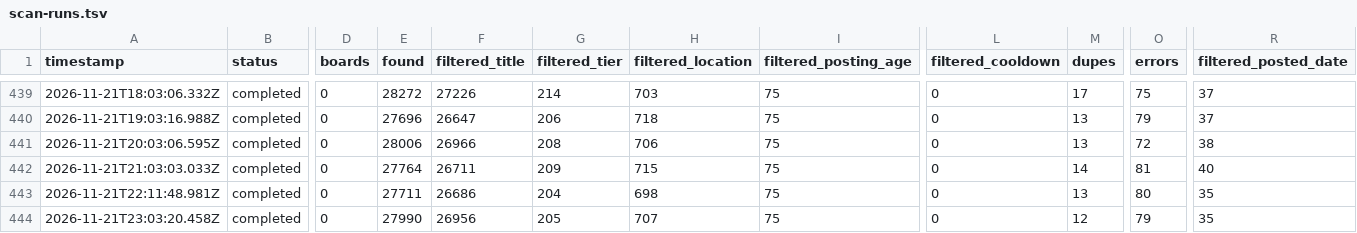
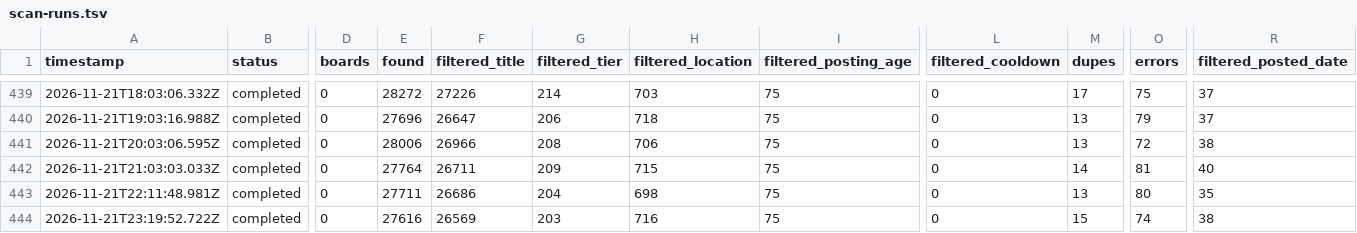
Before and after one commit to manpreetsinghpannu/finance-job-radar, a TSV file: data/scan-runs.tsv, drawn as a sheet; only a part is shown, gaps mark what is left out; the diff names each change by its address in the sheet, - before the commit and + after, or states it on an @@ line.

Commit message:
scan 2026-11-21T23:32Z

```diff
--- a/data/scan-runs.tsv
+++ b/data/scan-runs.tsv
-A444 (timestamp): 2026-11-21T23:03:20.458Z
+A444 (timestamp): 2026-11-21T23:19:52.722Z
-E444 (found): 27990
+E444 (found): 27616
-F444 (filtered_title): 26956
+F444 (filtered_title): 26569
-G444 (filtered_tier): 205
+G444 (filtered_tier): 203
-H444 (filtered_location): 707
+H444 (filtered_location): 716
-M444 (dupes): 12
+M444 (dupes): 15
-O444 (errors): 79
+O444 (errors): 74
-R444 (filtered_posted_date): 35
+R444 (filtered_posted_date): 38
```
Also changed, not shown: 8 other files.
